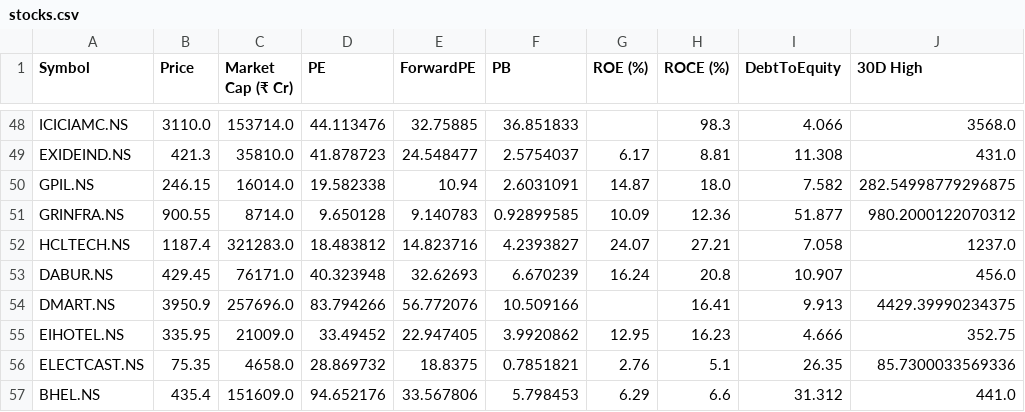
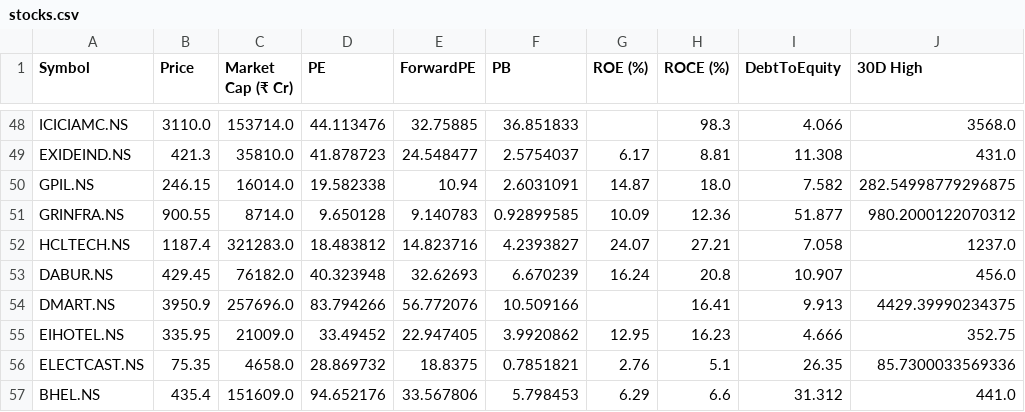
Before and after one commit to rsh-lab/nse-stock-dashboard, a CSV file: stocks.csv, drawn as a sheet; only a part is shown, gaps mark what is left out; the diff names each change by its address in the sheet, - before the commit and + after, or states it on an @@ line.

```diff
--- a/stocks.csv
+++ b/stocks.csv
-C53 (Market Cap (₹ Cr)): 76171.0
+C53 (Market Cap (₹ Cr)): 76182.0
```
